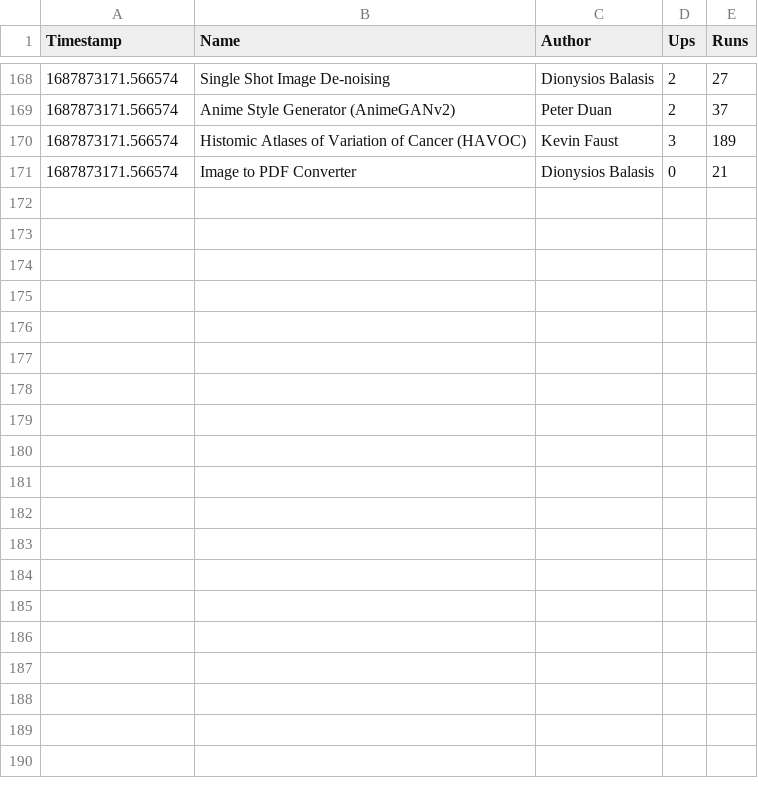
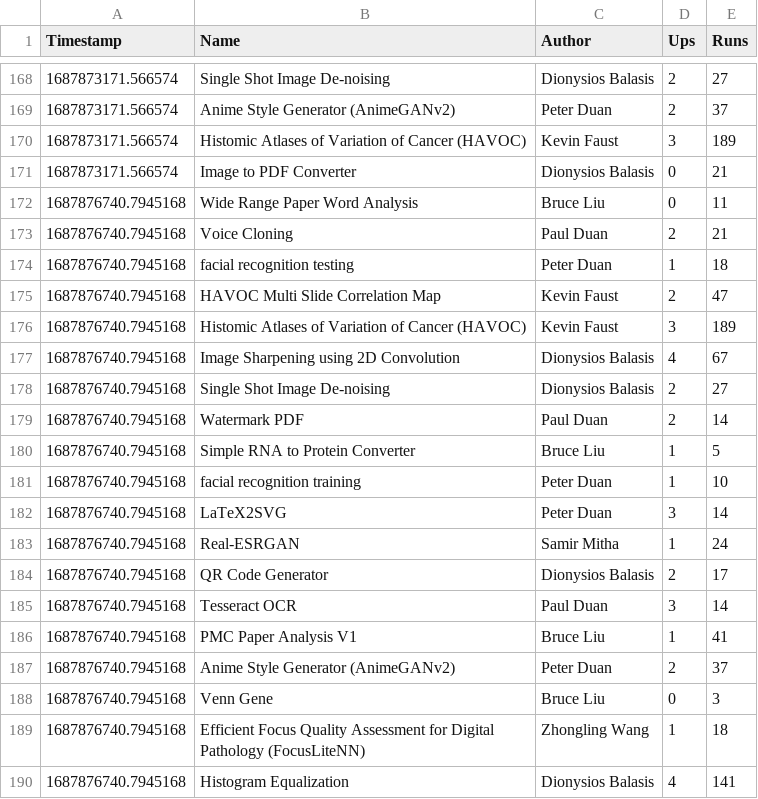
Before and after one commit to duanxianpi/CODIDO-stats, a CSV file: stats.csv, drawn as a sheet; only a part is shown, gaps mark what is left out; the diff covers the shown part only; the diff names each change by its address in the sheet, - before the commit and + after, or states it on an @@ line.

Commit message:
Github Action Auto Updated

```diff
--- a/stats.csv
+++ b/stats.csv
+row 172: 1687876740.7945168 | Wide Range Paper Word Analysis | Bruce Liu | 0 | 11
+row 173: 1687876740.7945168 | Voice Cloning | Paul Duan | 2 | 21
+row 174: 1687876740.7945168 | facial recognition testing | Peter Duan | 1 | 18
+row 175: 1687876740.7945168 | HAVOC Multi Slide Correlation Map | Kevin Faust | 2 | 47
+row 176: 1687876740.7945168 | Histomic Atlases of Variation of Cancer (HAVOC) | Kevin Faust | 3 | 189
+row 177: 1687876740.7945168 | Image Sharpening using 2D Convolution | Dionysios Balasis | 4 | 67
+row 178: 1687876740.7945168 | Single Shot Image De-noising | Dionysios Balasis | 2 | 27
+row 179: 1687876740.7945168 | Watermark PDF | Paul Duan | 2 | 14
+row 180: 1687876740.7945168 | Simple RNA to Protein Converter | Bruce Liu | 1 | 5
+row 181: 1687876740.7945168 | facial recognition training | Peter Duan | 1 | 10
+row 182: 1687876740.7945168 | LaTeX2SVG | Peter Duan | 3 | 14
+row 183: 1687876740.7945168 | Real-ESRGAN | Samir Mitha | 1 | 24
+row 184: 1687876740.7945168 | QR Code Generator | Dionysios Balasis | 2 | 17
+row 185: 1687876740.7945168 | Tesseract OCR | Paul Duan | 3 | 14
+row 186: 1687876740.7945168 | PMC Paper Analysis V1 | Bruce Liu | 1 | 41
+row 187: 1687876740.7945168 | Anime Style Generator (AnimeGANv2) | Peter Duan | 2 | 37
+row 188: 1687876740.7945168 | Venn Gene | Bruce Liu | 0 | 3
+row 189: 1687876740.7945168 | Efficient Focus Quality Assessment for Digital Pathology (FocusLiteNN) | Zhongling Wang | 1 | 18
+row 190: 1687876740.7945168 | Histogram Equalization | Dionysios Balasis | 4 | 141
```
Also changed, not shown: 15 added rows elsewhere in this file.
